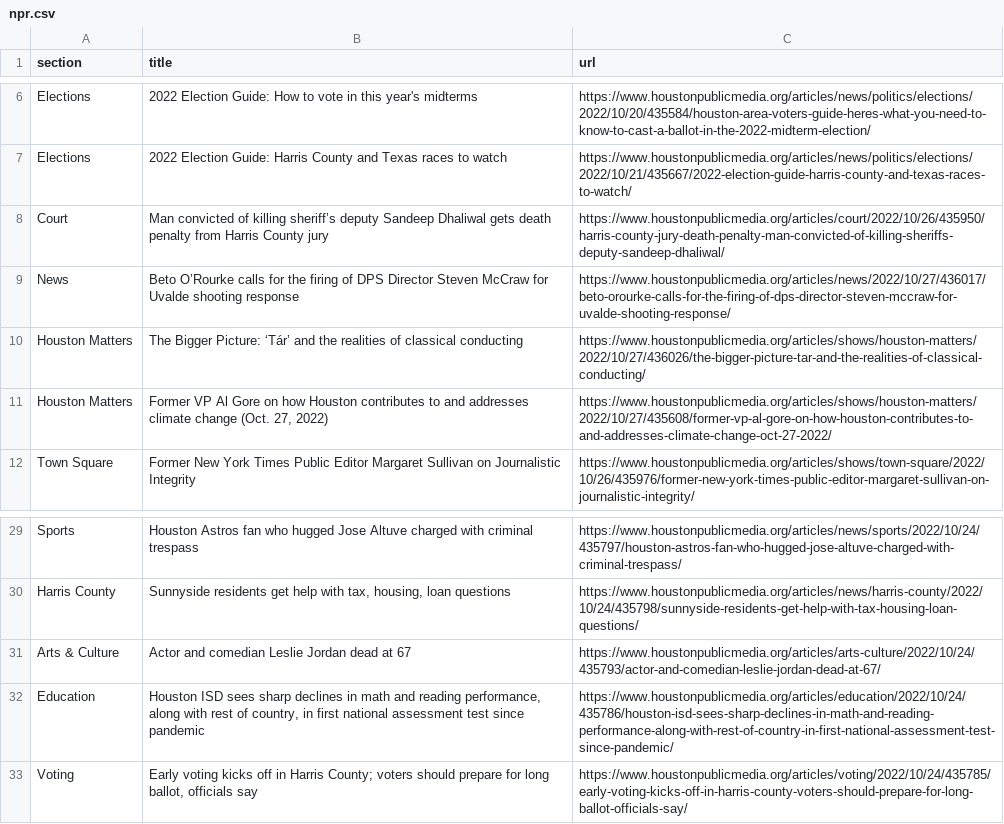
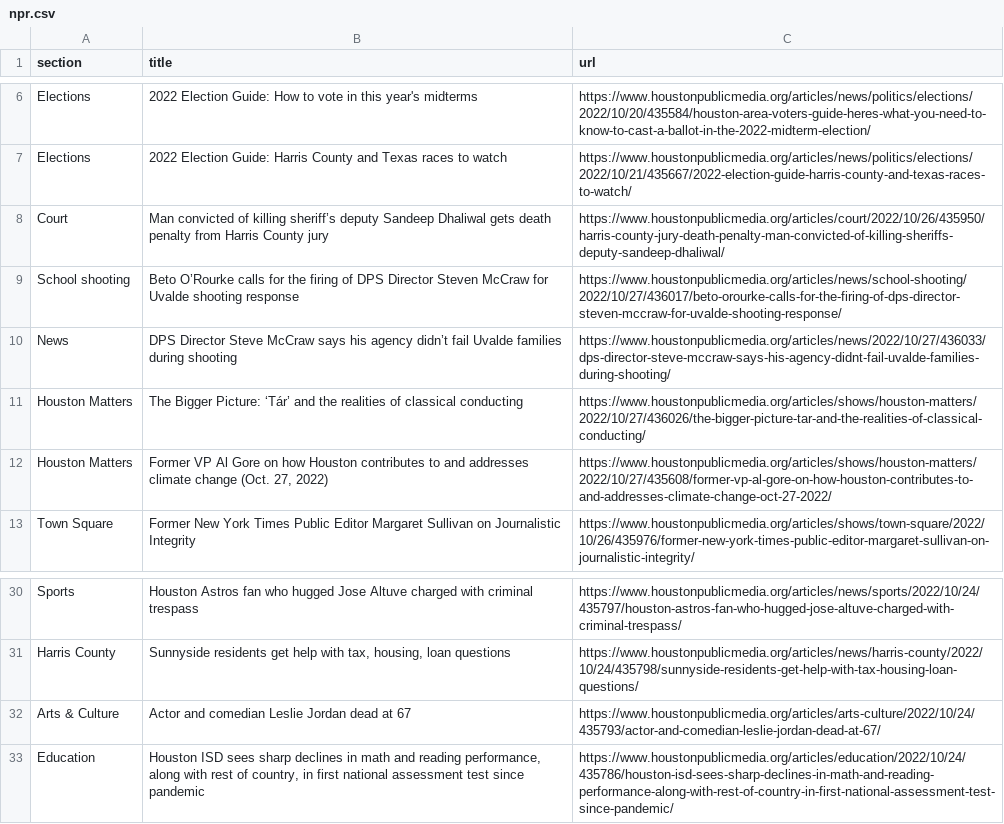
Before and after one commit to tanazm/Houston_scraped, a CSV file: npr.csv, drawn as a sheet; only a part is shown, gaps mark what is left out.

```diff
--- a/npr.csv
+++ b/npr.csv
@@ -8,3 +8,4 @@ Elections,2022 Election Guide: Harris County and Texas races to watch,https://ww
 Court,Man convicted of killing sheriff’s deputy Sandeep Dhaliwal gets death penalty from Harris County jury,https://www.houstonpublicmedia.org/articles/court/2022/10/26/435950/harris-county-jury-death-penalty-man-convicted-of-killing-sheriffs-deputy-sandeep-dhaliwal/
-News,Beto O’Rourke calls for the firing of DPS Director Steven McCraw for Uvalde shooting response,https://www.houstonpublicmedia.org/articles/news/2022/10/27/436017/beto-orourke-calls-for-the-firing-of-dps-director-steven-mccraw-for-uvalde-shooting-response/
+School shooting,Beto O’Rourke calls for the firing of DPS Director Steven McCraw for Uvalde shooting response,https://www.houstonpublicmedia.org/articles/news/school-shooting/2022/10/27/436017/beto-orourke-calls-for-the-firing-of-dps-director-steven-mccraw-for-uvalde-shooting-response/
+News,DPS Director Steve McCraw says his agency didn’t fail Uvalde families during shooting,https://www.houstonpublicmedia.org/articles/news/2022/10/27/436033/dps-director-steve-mccraw-says-his-agency-didnt-fail-uvalde-families-during-shooting/
 Houston Matters,The Bigger Picture: ‘Tár’ and the realities of classical conducting,https://www.houstonpublicmedia.org/articles/shows/houston-matters/2022/10/27/436026/the-bigger-picture-tar-and-the-realities-of-classical-conducting/
@@ -32,2 +33 @@ Arts & Culture,Actor and comedian Leslie Jordan dead at 67,https://www.houstonpu
 Education,"Houston ISD sees sharp declines in math and reading performance, along with rest of country, in first national assessment test since pandemic",https://www.houstonpublicmedia.org/articles/education/2022/10/24/435786/houston-isd-sees-sharp-declines-in-math-and-reading-performance-along-with-rest-of-country-in-first-national-assessment-test-since-pandemic/
-Voting,"Early voting kicks off in Harris County; voters should prepare for long ballot, officials say",https://www.houstonpublicmedia.org/articles/voting/2022/10/24/435785/early-voting-kicks-off-in-harris-county-voters-should-prepare-for-long-ballot-officials-say/
```
